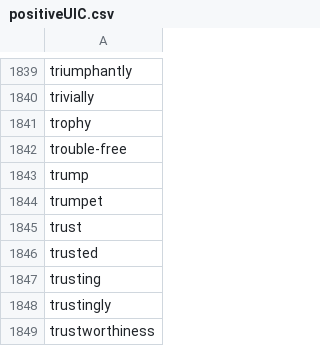
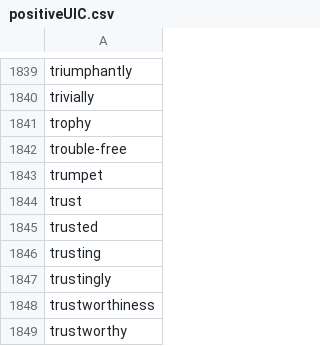
Before and after one commit to cyberdh/Text-Analysis, a CSV file: PresidentSentiment/data/positiveUIC.csv, drawn as a sheet; only a part is shown, gaps mark what is left out; the shorter side is filled out with more unchanged rows.

Commit message:
Update positiveUIC.csv

```diff
--- a/PresidentSentiment/data/positiveUIC.csv
+++ b/PresidentSentiment/data/positiveUIC.csv
@@ -1842,3 +1842,2 @@ trophy
 trouble-free
-trump
 trumpet
```
